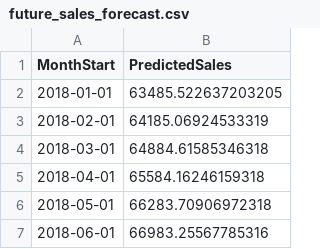
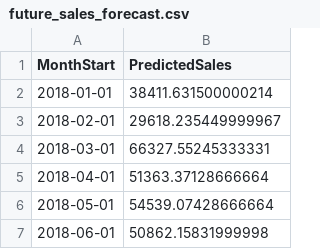
Before and after one commit to Duongvutung/Superstore-Analysis, a CSV file: Notebooks/future_sales_forecast.csv, drawn as a sheet.

Commit message:
feat: sua lai mo hinh tu tuyen tinh don bien thanh da bien va sua notebook du bao doanh thu voi dac trung mua vu va baseline

```diff
--- a/Notebooks/future_sales_forecast.csv
+++ b/Notebooks/future_sales_forecast.csv
@@ -1,7 +1,7 @@
 MonthStart,PredictedSales
-2018-01-01,63485.522637203205
-2018-02-01,64185.06924533319
-2018-03-01,64884.61585346318
-2018-04-01,65584.16246159318
-2018-05-01,66283.70906972318
-2018-06-01,66983.25567785316
+2018-01-01,38411.631500000214
+2018-02-01,29618.235449999967
+2018-03-01,66327.55245333331
+2018-04-01,51363.37128666664
+2018-05-01,54539.07428666664
+2018-06-01,50862.15831999998
```
Also changed, not shown: Notebooks/sales_prediction_results.csv, 2 other files.
